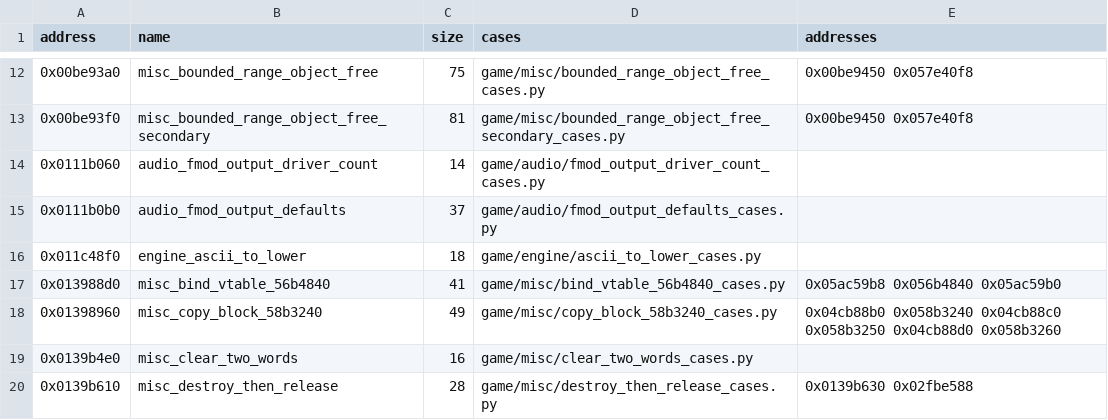
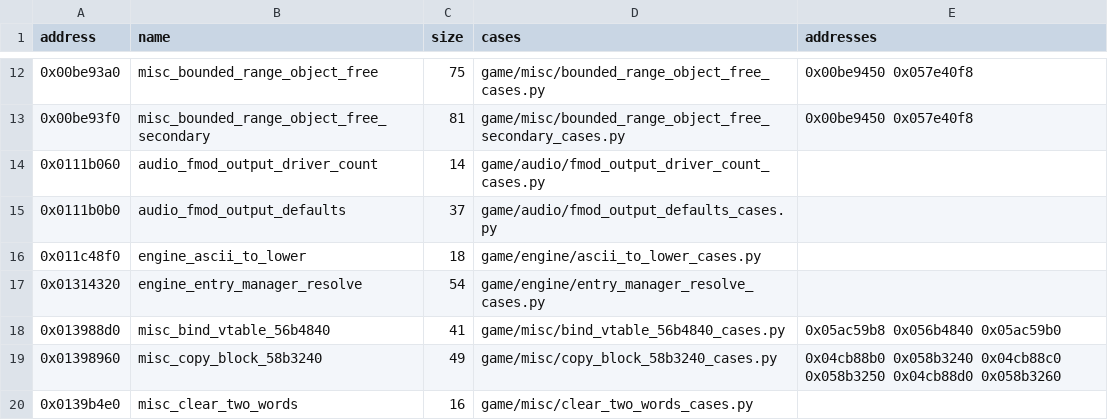
Before and after one commit to Jeffiest/Paleblood, a CSV file: game/auto/twin_exemplars.csv, drawn as a sheet; only a part is shown, gaps mark what is left out; the shorter side is filled out with more unchanged rows.

```diff
--- a/game/auto/twin_exemplars.csv
+++ b/game/auto/twin_exemplars.csv
@@ -16,2 +16,3 @@ address,name,size,cases,addresses
 0x011c48f0,engine_ascii_to_lower,18,game/engine/ascii_to_lower_cases.py,
+0x01314320,engine_entry_manager_resolve,54,game/engine/entry_manager_resolve_cases.py,
 0x013988d0,misc_bind_vtable_56b4840,41,game/misc/bind_vtable_56b4840_cases.py,0x05ac59b8 0x056b4840 0x05ac59b0
```
Also changed, not shown: 9 other files.
